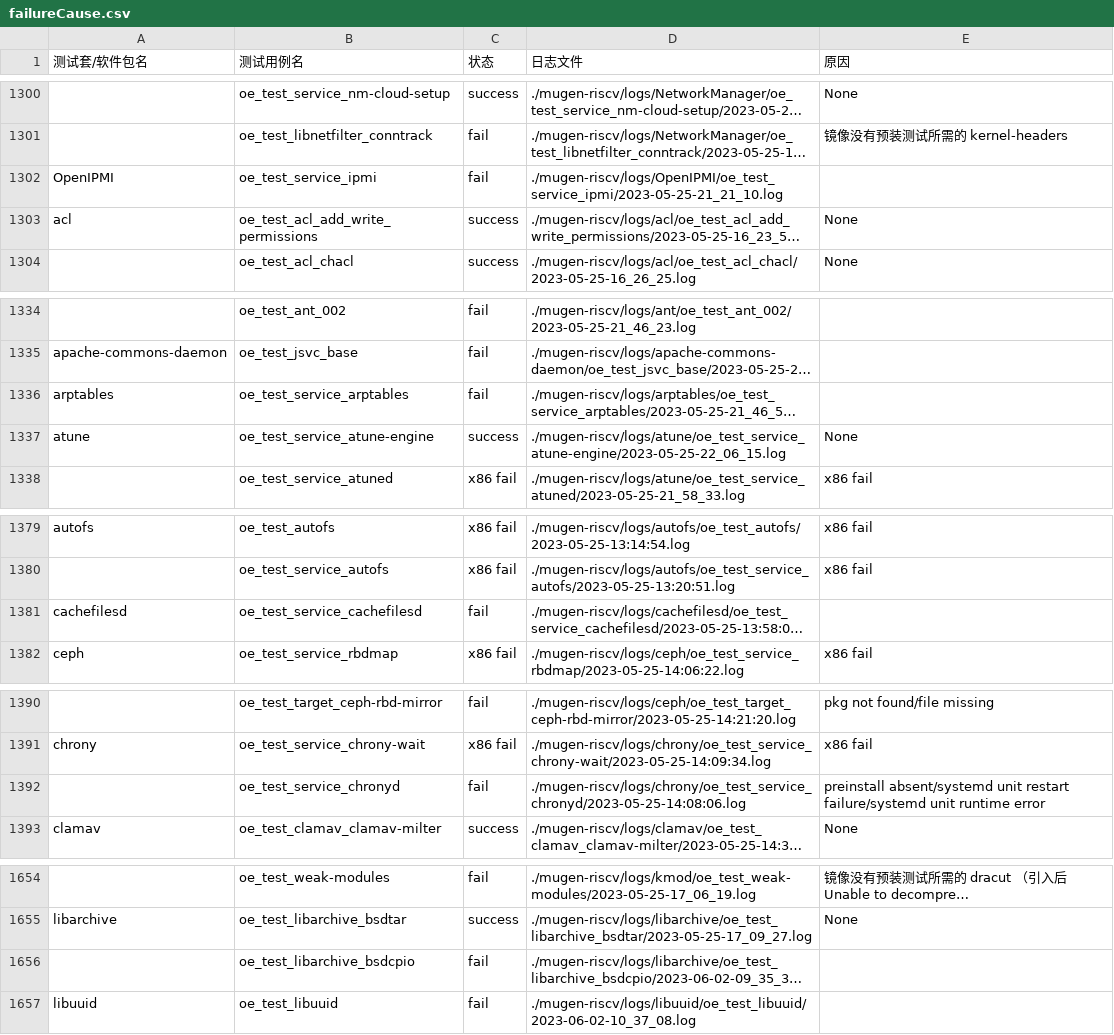
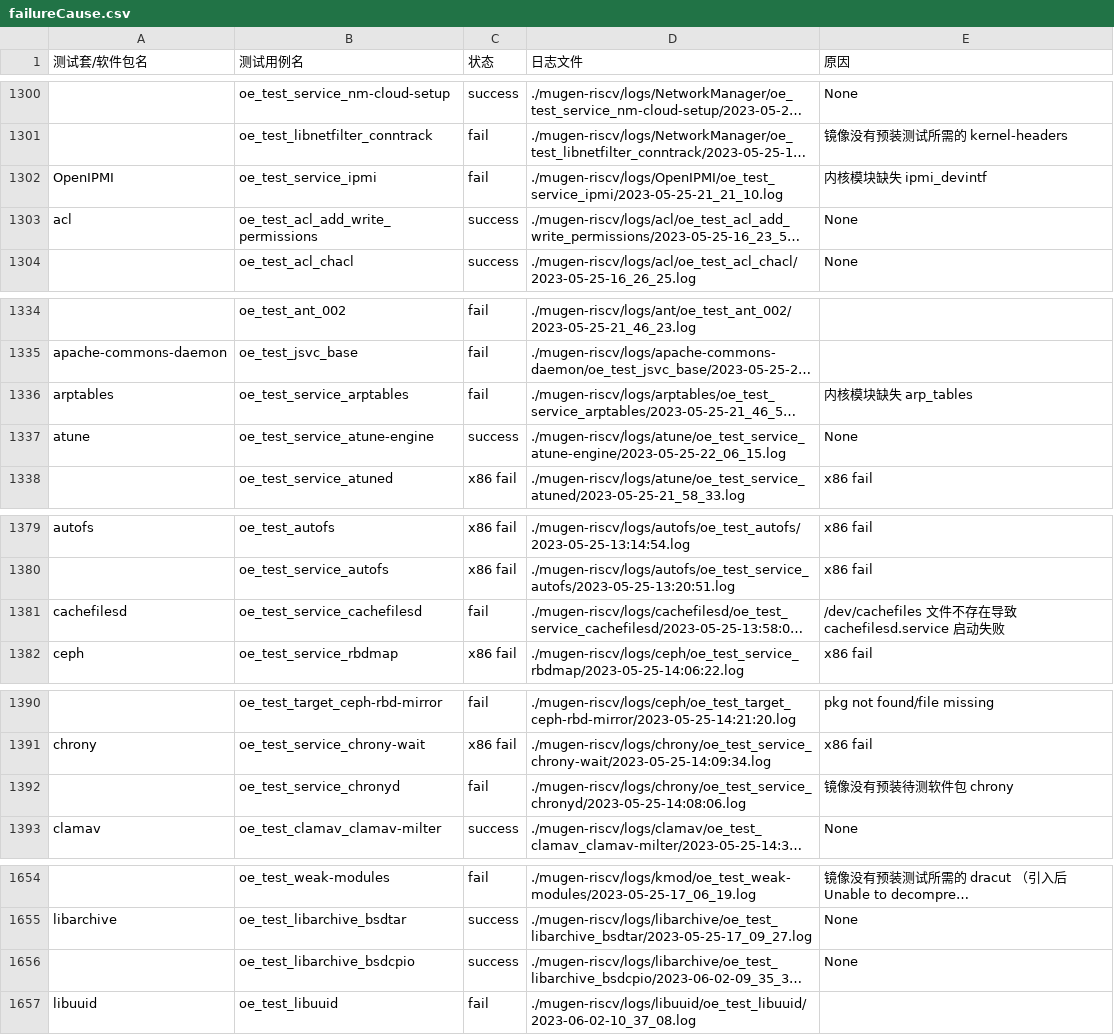
Before and after one commit to KotorinMinami/res_list, a CSV file: failureCause.csv, drawn as a sheet; only a part is shown, gaps mark what is left out; long unchanged cells end in …; the diff covers the shown part only; the diff names each change by its address in the sheet, - before the commit and + after, or states it on an @@ line.

Commit message:
Update failure cause

```diff
--- a/failureCause.csv
+++ b/failureCause.csv
-E1302 (原因): (empty)
+E1302 (原因): 内核模块缺失 ipmi_devintf
-E1336 (原因): (empty)
+E1336 (原因): 内核模块缺失 arp_tables
-E1381 (原因): (empty)
+E1381 (原因): /dev/cachefiles 文件不存在导致 cachefilesd.service 启动失败
-E1392 (原因): preinstall absent/systemd unit restart failure/systemd unit runtime error
+E1392 (原因): 镜像没有预装待测软件包 chrony
-C1656 (状态): fail
+C1656 (状态): success
-E1656 (原因): (empty)
+E1656 (原因): None
```
Also changed, not shown: 1 added row, 2 removed rows and 51 edited cells elsewhere in this file.
